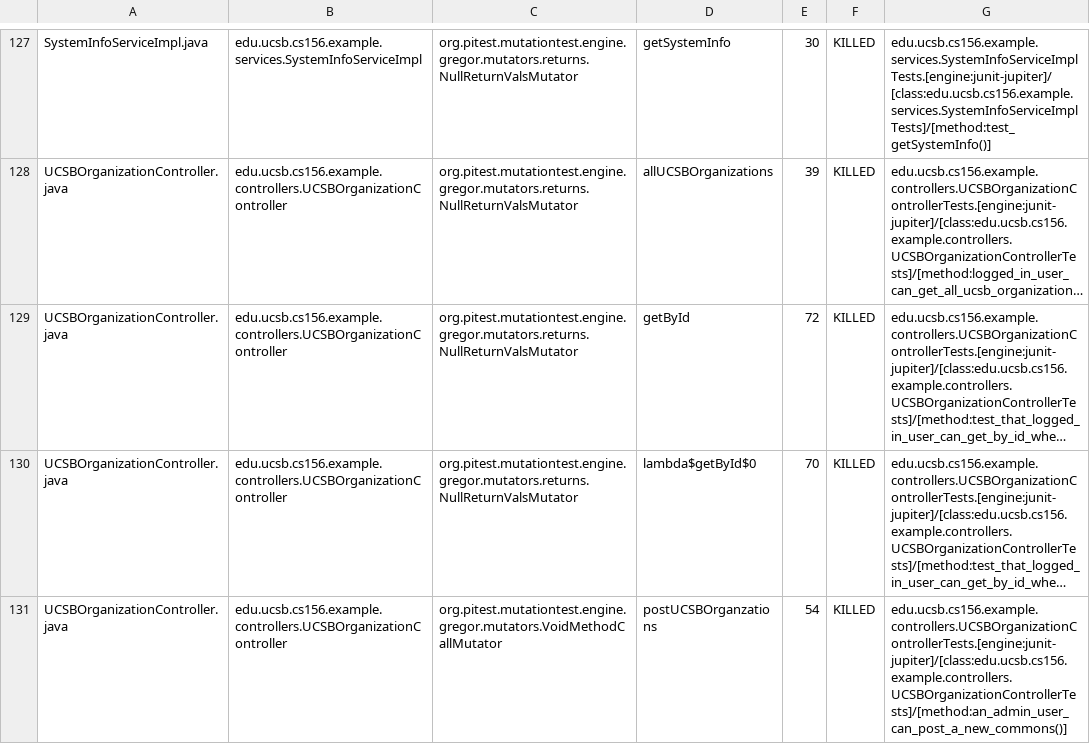
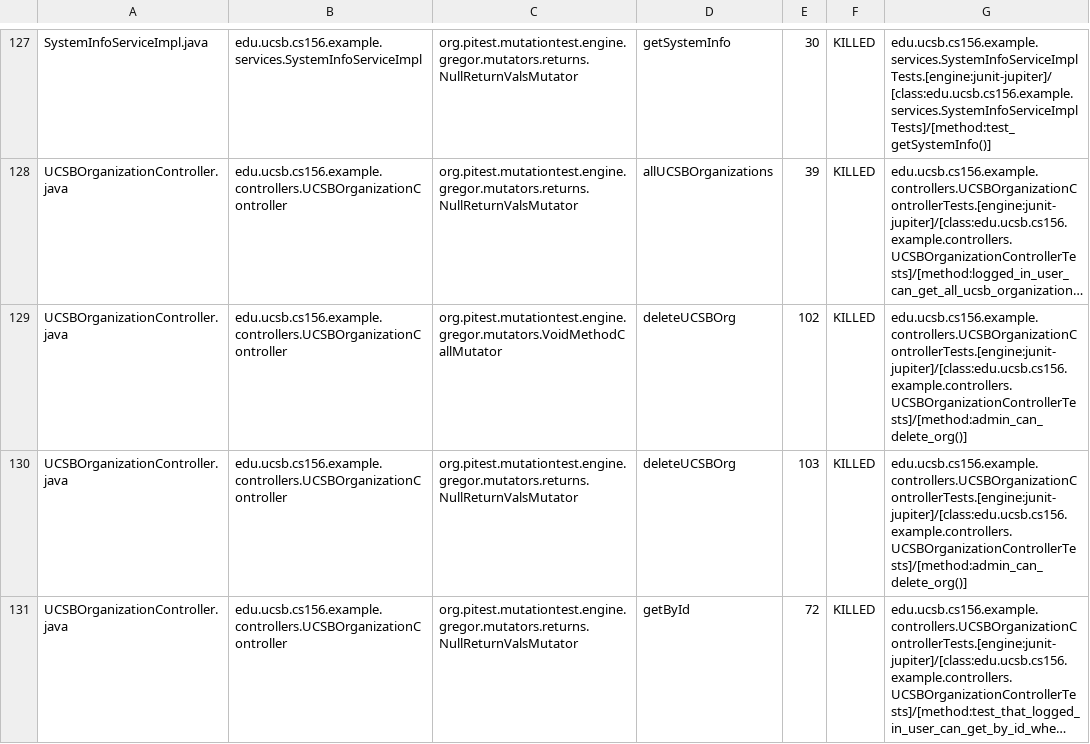
Before and after one commit to ucsb-cs156-s24/team02-s24-4pm-3, a CSV file: pitest/mutations.csv, drawn as a sheet; only a part is shown, gaps mark what is left out; the shorter side is filled out with more unchanged rows; long unchanged cells end in …; the diff covers the shown part only; the diff names each change by its address in the sheet, - before the commit and + after, or states it on an @@ line.

Commit message:
Deploying to gh-pages from @ ucsb-cs156-s24/team02-s24-4pm-3@a28941fdc472dfd29268db4356d0d5292e985db8 🚀

```diff
--- a/pitest/mutations.csv
+++ b/pitest/mutations.csv
+row 129: UCSBOrganizationController.java | edu.ucsb.cs156.example.controllers.UCSBOrganizationController | org.pitest.mutationtest.engine.gregor.mutators.VoidMethodCallMutator | deleteUCSBOrg | 102 | KILLED | edu.ucsb.cs156.example.controllers.UCSBOrganizationControllerTests.[engine:junit-jupiter]/[class:edu.ucsb.cs156.example.controllers.UCSBOrganizationControllerTests]/[method:admin_can_delete_org()]
+row 130: UCSBOrganizationController.java | edu.ucsb.cs156.example.controllers.UCSBOrganizationController | org.pitest.mutationtest.engine.gregor.mutators.returns.NullReturnValsMutator | deleteUCSBOrg | 103 | KILLED | edu.ucsb.cs156.example.controllers.UCSBOrganizationControllerTests.[engine:junit-jupiter]/[class:edu.ucsb.cs156.example.controllers.UCSBOrganizationControllerTests]/[method:admin_can_delete_org()]
```
Also changed, not shown: 7 added rows elsewhere in this file, 19 other files.
